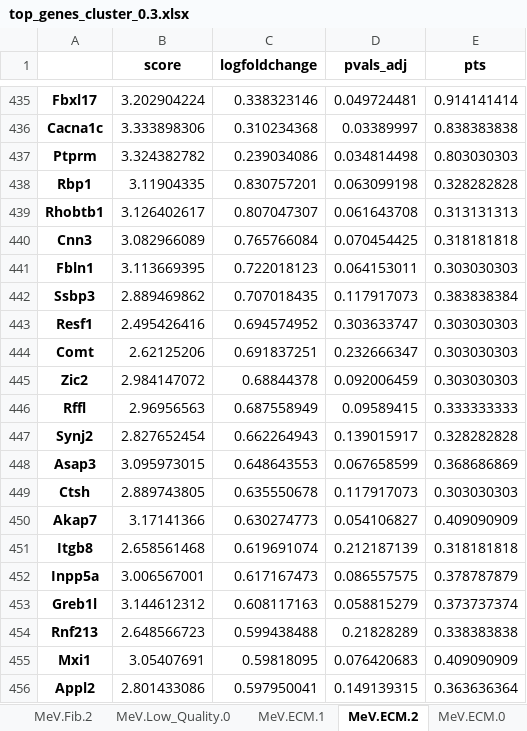
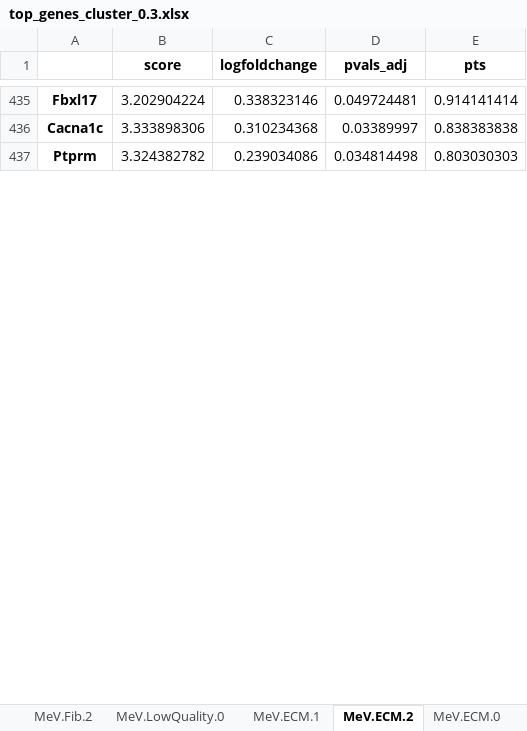
Before and after one commit to GonaloAlves/Immune-CCI, an Excel workbook: src/excels/meningeal/updates/top_genes_cluster_0.3.xlsx, sheet MeV.ECM.2, drawn as a sheet; only a part is shown, gaps mark what is left out; values as stored, in another font and other column widths than the file's, no borders; removed rows and columns are numbered as before the commit, all else as after; the diff covers the shown part only; the diff names each change by its address in the sheet, - before the commit and + after, or states it on an @@ line.

```diff
--- a/src/excels/meningeal/updates/top_genes_cluster_0.3.xlsx (sheet MeV.ECM.2)
+++ b/src/excels/meningeal/updates/top_genes_cluster_0.3.xlsx (sheet MeV.ECM.2)
-sheet tab: MeV.Low_Quality.0
+sheet tab: MeV.LowQuality.0
-row 438: Rbp1 | 3.11904335 | 0.830757201 | 0.063099198 | 0.328282828
-row 439: Rhobtb1 | 3.126402617 | 0.807047307 | 0.061643708 | 0.313131313
-row 440: Cnn3 | 3.082966089 | 0.765766084 | 0.070454425 | 0.318181818
-row 441: Fbln1 | 3.113669395 | 0.722018123 | 0.064153011 | 0.303030303
-row 442: Ssbp3 | 2.889469862 | 0.707018435 | 0.117917073 | 0.383838384
-row 443: Resf1 | 2.495426416 | 0.694574952 | 0.303633747 | 0.303030303
-row 444: Comt | 2.62125206 | 0.691837251 | 0.232666347 | 0.303030303
-row 445: Zic2 | 2.984147072 | 0.68844378 | 0.092006459 | 0.303030303
-row 446: Rffl | 2.96956563 | 0.687558949 | 0.09589415 | 0.333333333
-row 447: Synj2 | 2.827652454 | 0.662264943 | 0.139015917 | 0.328282828
-row 448: Asap3 | 3.095973015 | 0.648643553 | 0.067658599 | 0.368686869
-row 449: Ctsh | 2.889743805 | 0.635550678 | 0.117917073 | 0.303030303
-row 450: Akap7 | 3.17141366 | 0.630274773 | 0.054106827 | 0.409090909
-row 451: Itgb8 | 2.658561468 | 0.619691074 | 0.212187139 | 0.318181818
-row 452: Inpp5a | 3.006567001 | 0.617167473 | 0.086557575 | 0.378787879
-row 453: Greb1l | 3.144612312 | 0.608117163 | 0.058815279 | 0.373737374
-row 454: Rnf213 | 2.648566723 | 0.599438488 | 0.21828289 | 0.338383838
-row 455: Mxi1 | 3.05407691 | 0.59818095 | 0.076420683 | 0.409090909
-row 456: Appl2 | 2.801433086 | 0.597950041 | 0.149139315 | 0.363636364
```
Also changed, not shown: 55 added rows and 36 removed rows elsewhere in this sheet, sheet MeV.LowQuality.0, sheet MeV.Fib.1, sheet MeV.VLMC.0, sheet MeV.Endothelial.0, sheet MeV.FibUnknown.8, sheet MeV.Endothelial.2, 17 more sheets, other sheet tabs, src/excels/meningeal/updates/top_genes_cluster_0.4.xlsx, src/excels/meningeal/updates/top_genes_cluster_0.5.xlsx, 33 other files.
